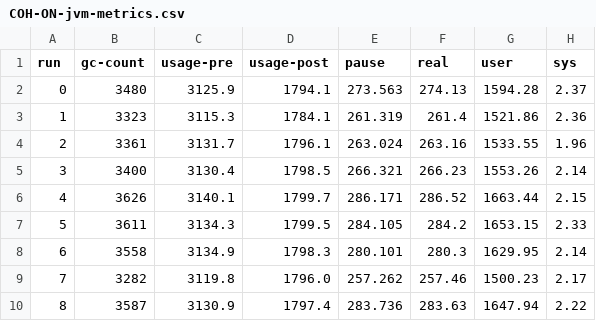
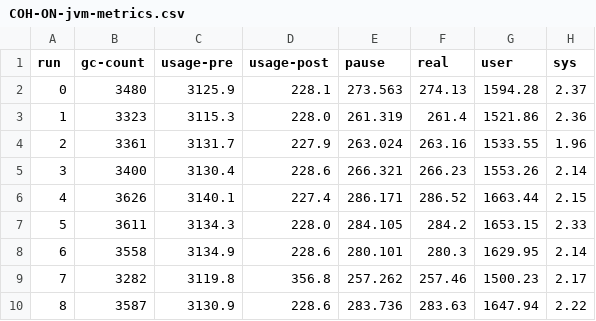
Before and after one commit to tstuefe/analysis-lili, a CSV file: specjbb/results-G1/Heap-4G-with-perf/COH-ON-jvm-metrics.csv, drawn as a sheet.

```diff
--- a/specjbb/results-G1/Heap-4G-with-perf/COH-ON-jvm-metrics.csv
+++ b/specjbb/results-G1/Heap-4G-with-perf/COH-ON-jvm-metrics.csv
@@ -1,10 +1,10 @@
 run,gc-count,usage-pre,usage-post,pause,real,user,sys
-0,3480,3125.9,1794.1,273.563,274.13,1594.28,2.37
-1,3323,3115.3,1784.1,261.319,261.4,1521.86,2.36
-2,3361,3131.7,1796.1,263.024,263.16,1533.55,1.96
-3,3400,3130.4,1798.5,266.321,266.23,1553.26,2.14
-4,3626,3140.1,1799.7,286.171,286.52,1663.44,2.15
-5,3611,3134.3,1799.5,284.105,284.2,1653.15,2.33
-6,3558,3134.9,1798.3,280.101,280.3,1629.95,2.14
-7,3282,3119.8,1796.0,257.262,257.46,1500.23,2.17
-8,3587,3130.9,1797.4,283.736,283.63,1647.94,2.22
+0,3480,3125.9,228.1,273.563,274.13,1594.28,2.37
+1,3323,3115.3,228.0,261.319,261.4,1521.86,2.36
+2,3361,3131.7,227.9,263.024,263.16,1533.55,1.96
+3,3400,3130.4,228.6,266.321,266.23,1553.26,2.14
+4,3626,3140.1,227.4,286.171,286.52,1663.44,2.15
+5,3611,3134.3,228.0,284.105,284.2,1653.15,2.33
+6,3558,3134.9,228.6,280.101,280.3,1629.95,2.14
+7,3282,3119.8,356.8,257.262,257.46,1500.23,2.17
+8,3587,3130.9,228.6,283.736,283.63,1647.94,2.22
```
Also changed, not shown: specjbb/results-G1/Heap-4G-with-perf/COH-OFF-jvm-metrics.csv, 24 other files.
